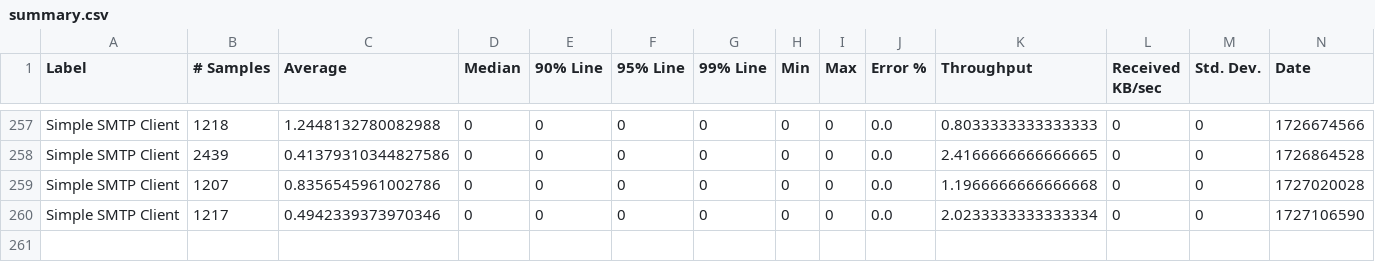
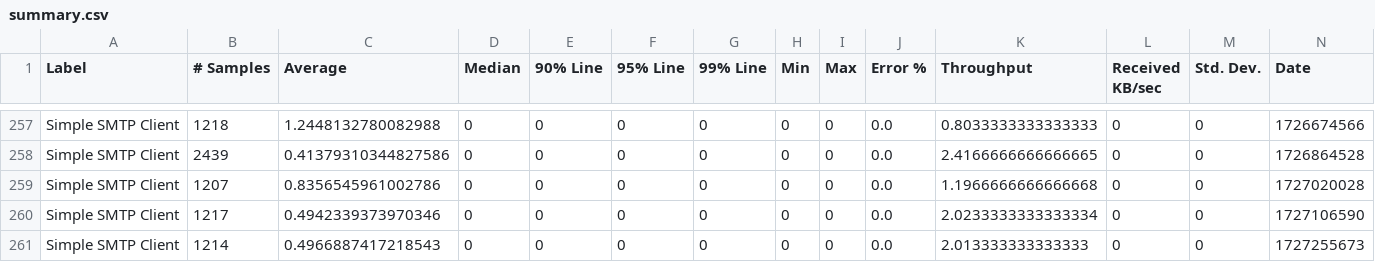
Before and after one commit to ballerina-platform/module-ballerina-email, a CSV file: load-tests/smtp_client/results/summary.csv, drawn as a sheet; only a part is shown, gaps mark what is left out; rows hold the shown columns only; the diff names each change by its address in the sheet, - before the commit and + after, or states it on an @@ line.

Commit message:
Update smtp_client test results on Wed Sep 25 09:15:27 UTC 2024

```diff
--- a/load-tests/smtp_client/results/summary.csv
+++ b/load-tests/smtp_client/results/summary.csv
+row 261: Simple SMTP Client | 1214 | 0.4966887417218543 | 0 | 0 | 0 | 0 | 0 | 0 | 0.0 | 2.013333333333333 | 0 | 0 | 1727255673
```
